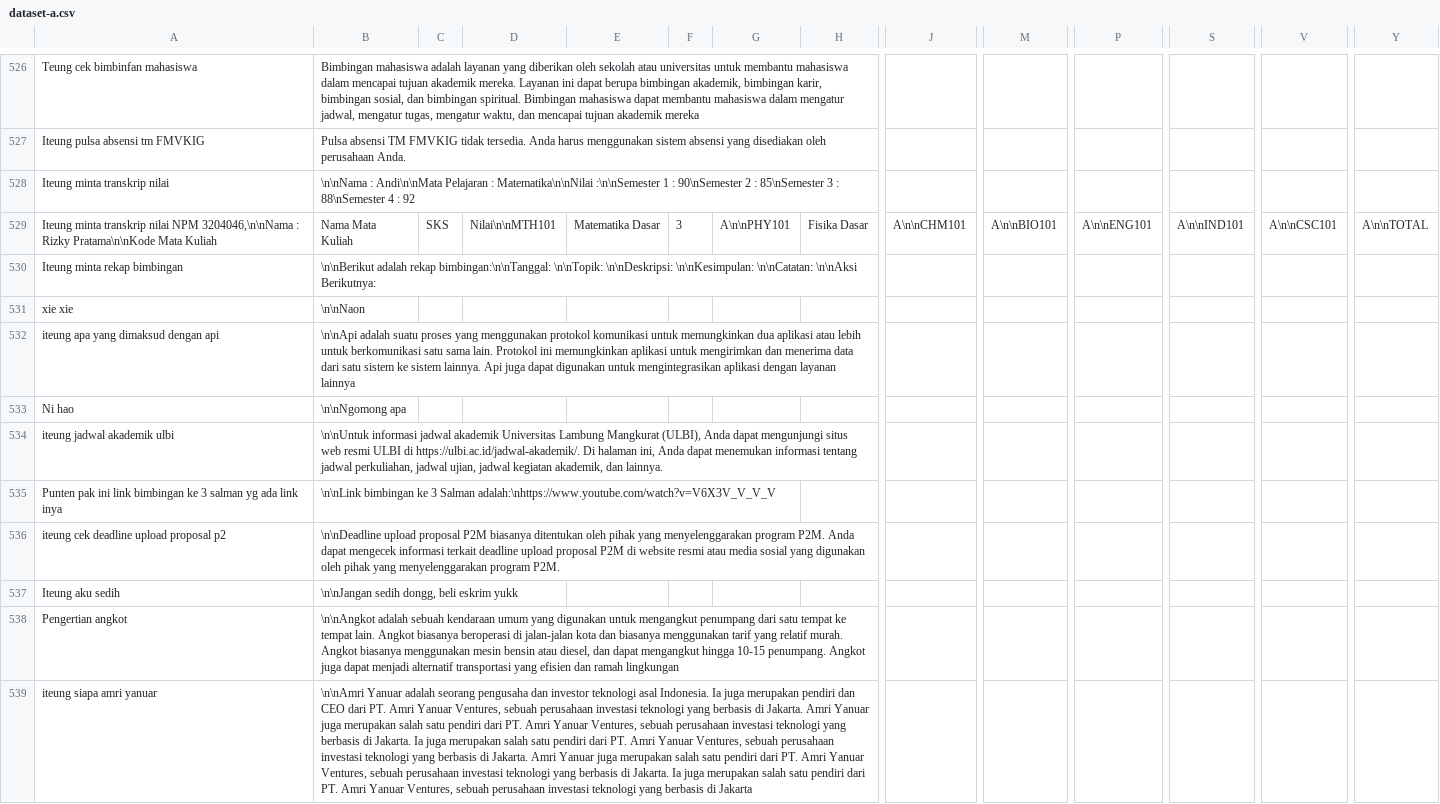
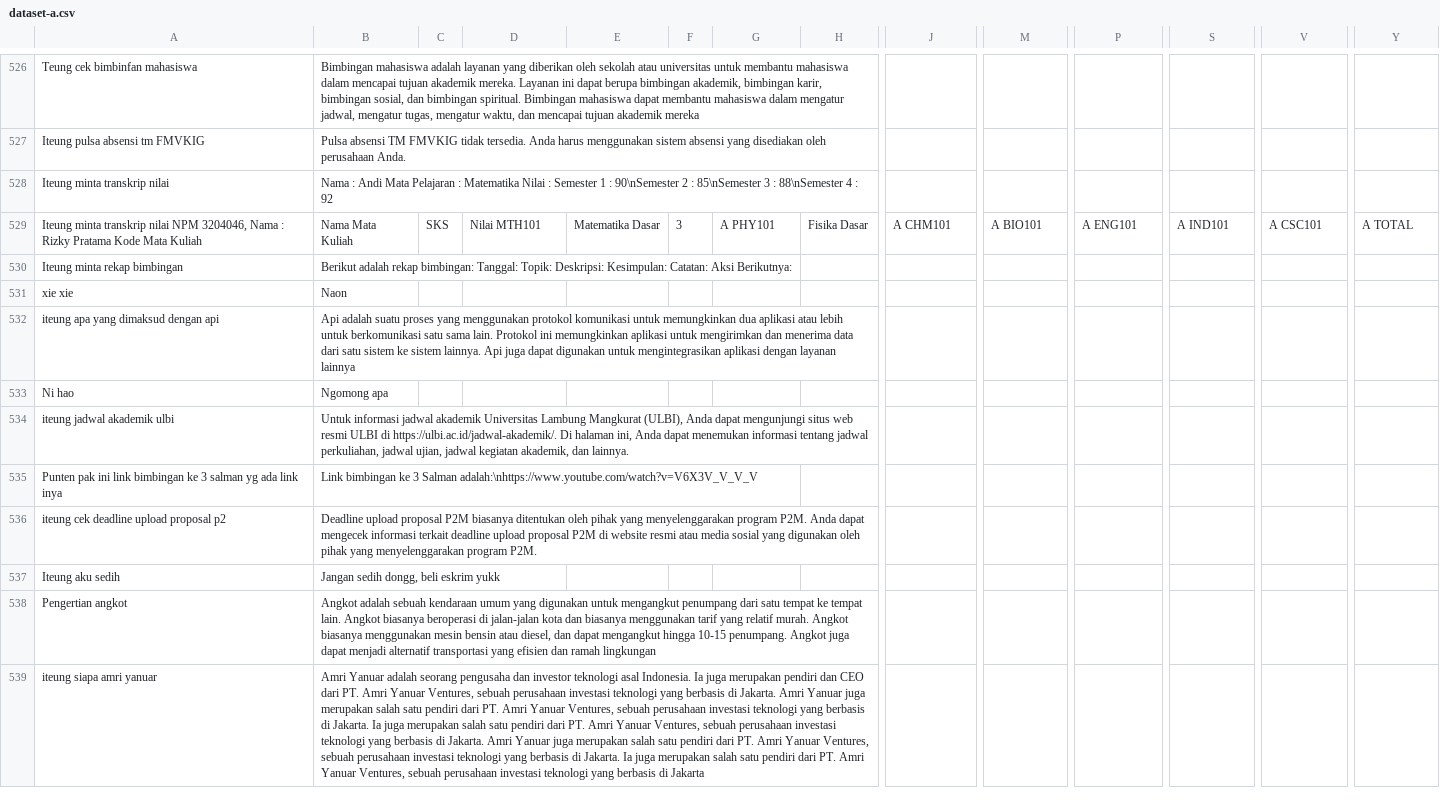
Before and after one commit to cerdas-buatan/dataset, a CSV file: dataset/saw - cleaning 6752-7501/dataset-a.csv, drawn as a sheet; only a part is shown, gaps mark what is left out; the diff covers the shown part only; the diff names each change by its address in the sheet, - before the commit and + after, or states it on an @@ line.

Commit message:
com3

```diff
--- a/dataset/saw - cleaning 6752-7501/dataset-a.csv
+++ b/dataset/saw - cleaning 6752-7501/dataset-a.csv
-B528: \n\nNama : Andi\n\nMata Pelajaran : Matematika\n\nNilai :\n\nSemester 1 :…
+B528: Nama : Andi Mata Pelajaran : Matematika Nilai : Semester 1 :…
-A529: …nilai NPM 3204046,\n\nNama : Rizky Pratama\n\nKode Mata Kuliah
+A529: …nilai NPM 3204046, Nama : Rizky Pratama Kode Mata Kuliah
-D529: Nilai\n\nMTH101
+D529: Nilai MTH101
-G529: A\n\nPHY101
+G529: A PHY101
-J529: A\n\nCHM101
+J529: A CHM101
-M529: A\n\nBIO101
+M529: A BIO101
-P529: A\n\nENG101
+P529: A ENG101
-S529: A\n\nIND101
+S529: A IND101
-V529: A\n\nCSC101
+V529: A CSC101
-Y529: A\n\nTOTAL
+Y529: A TOTAL
-B530: \n\nBerikut adalah rekap bimbingan:\n\nTanggal: \n\nTopik: \n\nDeskripsi: \n\nKesimpulan: \n\nCatatan: \n\nAksi Berikutnya:
+B530: Berikut adalah rekap bimbingan: Tanggal: Topik: Deskripsi: Kesimpulan: Catatan: Aksi Berikutnya:
-B531: \n\nNaon
+B531: Naon
-B532: \n\nApi adalah suatu…
+B532: Api adalah suatu…
-B533: \n\nNgomong apa
+B533: Ngomong apa
-B534: \n\nUntuk informasi jadwal…
+B534: Untuk informasi jadwal…
-B535: \n\nLink bimbingan ke…
+B535: Link bimbingan ke…
-B536: \n\nDeadline upload proposal…
+B536: Deadline upload proposal…
-B537: \n\nJangan sedih dongg, beli eskrim yukk
+B537: Jangan sedih dongg, beli eskrim yukk
-B538: \n\nAngkot adalah sebuah…
+B538: Angkot adalah sebuah…
-B539: \n\nAmri Yanuar adalah…
+B539: Amri Yanuar adalah…
```
Also changed, not shown: 1 added row, 1 removed row and 30 edited cells elsewhere in this file.
